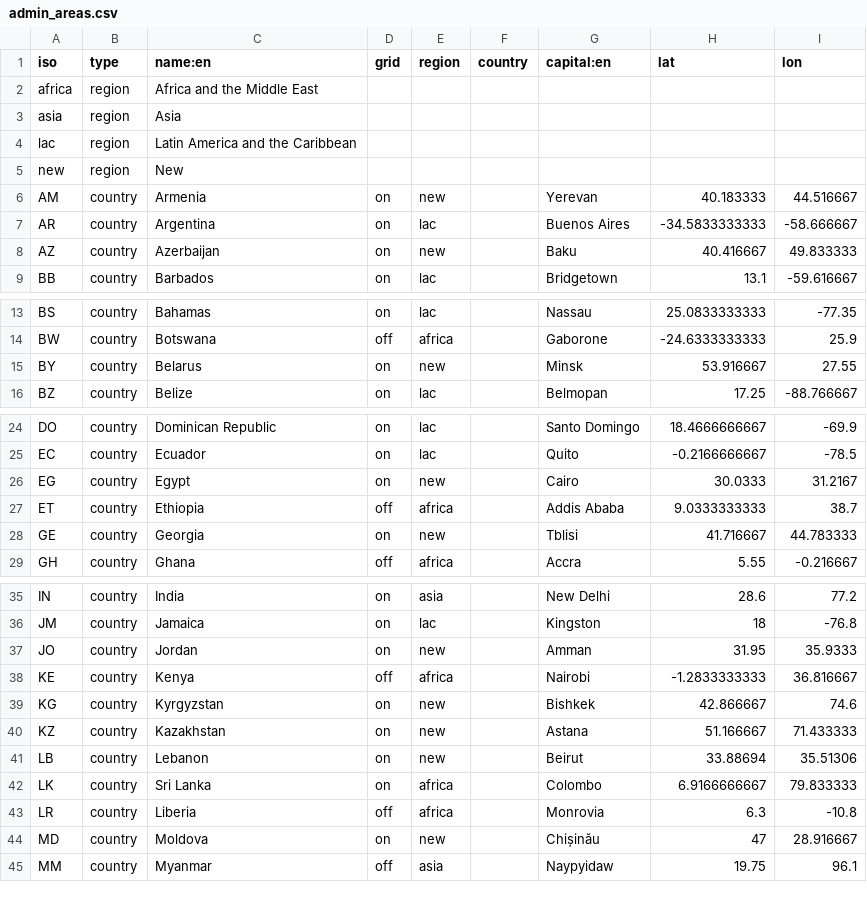
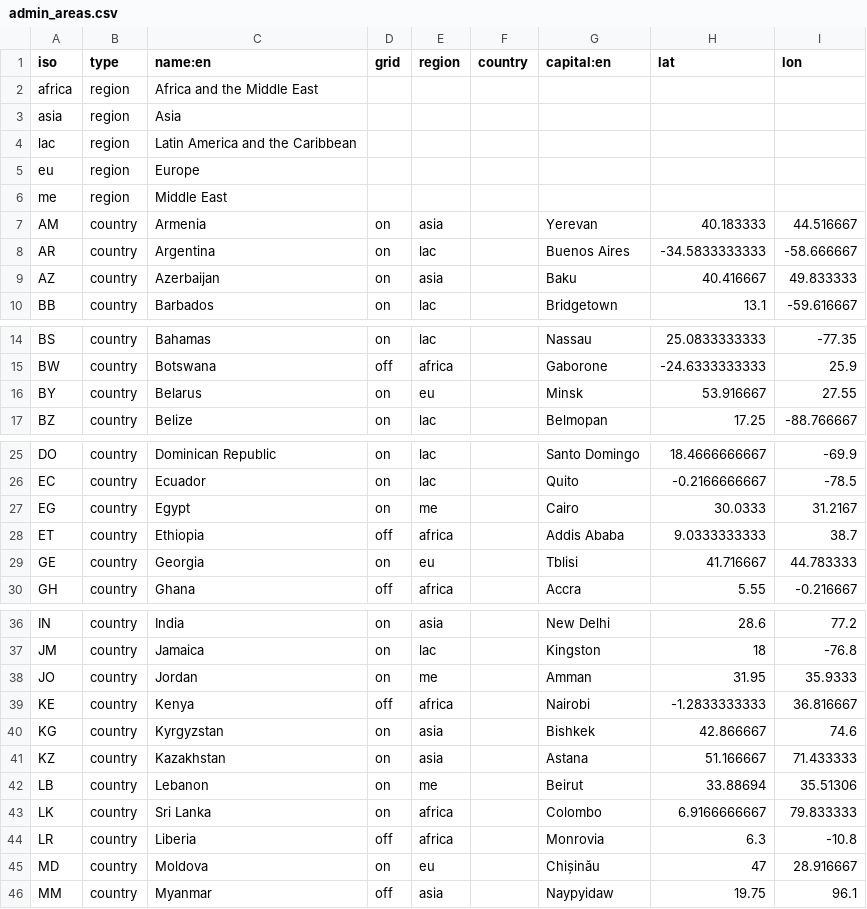
Before and after one commit to developmentseed/climatescope-data, a CSV file: source/meta/admin_areas.csv, drawn as a sheet; only a part is shown, gaps mark what is left out; the diff covers the shown part only.

Commit message:
Add new regions

```diff
--- a/source/meta/admin_areas.csv
+++ b/source/meta/admin_areas.csv
@@ -4,6 +4,7 @@ asia,region,Asia,,,,,,
 lac,region,Latin America and the Caribbean,,,,,,
-new,region,New,,,,,,
-AM,country,Armenia,on,new,,Yerevan,40.183333,44.516667
+eu,region,Europe,,,,,,
+me,region,Middle East,,,,,,
+AM,country,Armenia,on,asia,,Yerevan,40.183333,44.516667
 AR,country,Argentina,on,lac,,Buenos Aires,-34.5833333333,-58.666667
-AZ,country,Azerbaijan,on,new,,Baku,40.416667,49.833333
+AZ,country,Azerbaijan,on,asia,,Baku,40.416667,49.833333
 BB,country,Barbados,on,lac,,Bridgetown,13.1,-59.616667
@@ -14,3 +15,3 @@ BS,country,Bahamas,on,lac,,Nassau,25.0833333333,-77.35
 BW,country,Botswana,off,africa,,Gaborone,-24.6333333333,25.9
-BY,country,Belarus,on,new,,Minsk,53.916667,27.55
+BY,country,Belarus,on,eu,,Minsk,53.916667,27.55
 BZ,country,Belize,on,lac,,Belmopan,17.25,-88.766667
@@ -25,5 +26,5 @@ DO,country,Dominican Republic,on,lac,,Santo Domingo,18.4666666667,-69.9
 EC,country,Ecuador,on,lac,,Quito,-0.2166666667,-78.5
-EG,country,Egypt,on,new,,Cairo,30.0333,31.2167
+EG,country,Egypt,on,me,,Cairo,30.0333,31.2167
 ET,country,Ethiopia,off,africa,,Addis Ababa,9.0333333333,38.7
-GE,country,Georgia,on,new,,Tblisi,41.716667,44.783333
+GE,country,Georgia,on,eu,,Tblisi,41.716667,44.783333
 GH,country,Ghana,off,africa,,Accra,5.55,-0.216667
@@ -36,10 +37,10 @@ IN,country,India,on,asia,,New Delhi,28.6,77.2
 JM,country,Jamaica,on,lac,,Kingston,18,-76.8
-JO,country,Jordan,on,new,,Amman,31.95,35.9333
+JO,country,Jordan,on,me,,Amman,31.95,35.9333
 KE,country,Kenya,off,africa,,Nairobi,-1.2833333333,36.816667
-KG,country,Kyrgyzstan,on,new,,Bishkek,42.866667,74.6
-KZ,country,Kazakhstan,on,new,,Astana,51.166667,71.433333
-LB,country,Lebanon,on,new,,Beirut,33.88694,35.51306
+KG,country,Kyrgyzstan,on,asia,,Bishkek,42.866667,74.6
+KZ,country,Kazakhstan,on,asia,,Astana,51.166667,71.433333
+LB,country,Lebanon,on,me,,Beirut,33.88694,35.51306
 LK,country,Sri Lanka,on,africa,,Colombo,6.9166666667,79.833333
 LR,country,Liberia,off,africa,,Monrovia,6.3,-10.8
-MD,country,Moldova,on,new,,Chișinău,47,28.916667
+MD,country,Moldova,on,eu,,Chișinău,47,28.916667
 MM,country,Myanmar,off,asia,,Naypyidaw,19.75,96.1
```
Also changed, not shown: 6 edited cells elsewhere in this file.
